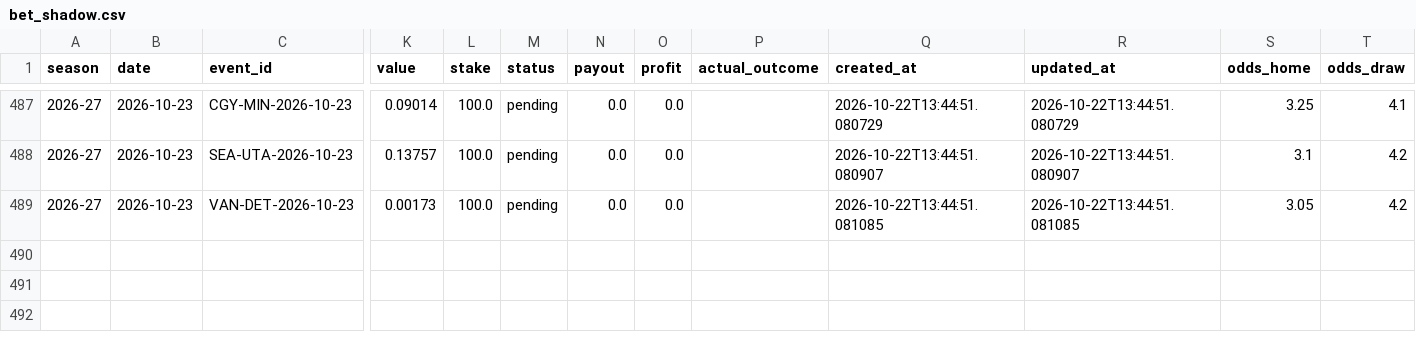
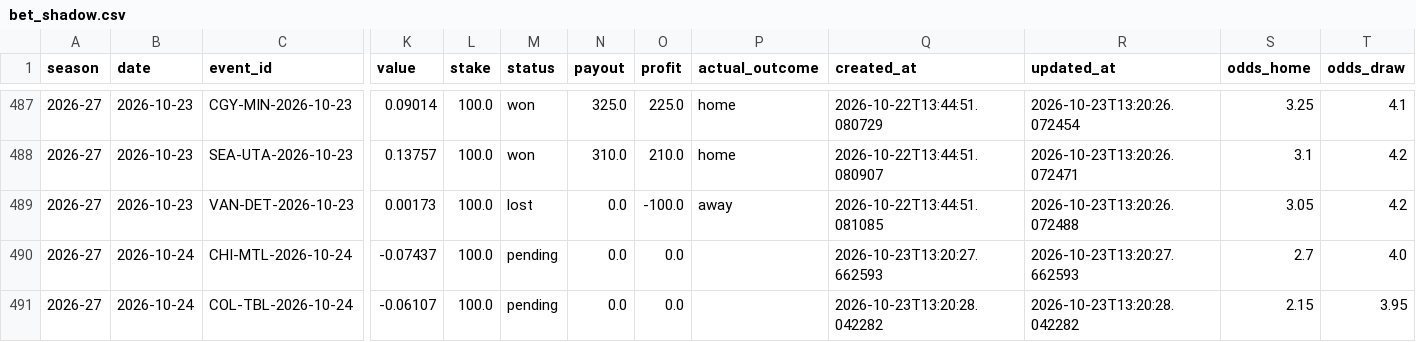
Before and after one commit to egeiran/NHL-ML-Prediction-Model, a CSV file: NHL/data/bet_shadow.csv, drawn as a sheet; only a part is shown, gaps mark what is left out; rows hold the shown columns only; the diff covers the shown part only; the diff names each change by its address in the sheet, - before the commit and + after, or states it on an @@ line.

```diff
--- a/NHL/data/bet_shadow.csv
+++ b/NHL/data/bet_shadow.csv
-M487:M488 (status): pending
+M487:M488 (status): won
-N487 (payout): 0.0
+N487 (payout): 325.0
-O487 (profit): 0.0
+O487 (profit): 225.0
-P487:P488 (actual_outcome): (empty)
+P487:P488 (actual_outcome): home
-R487 (updated_at): 2026-10-22T13:44:51.080729
+R487 (updated_at): 2026-10-23T13:20:26.072454
-N488 (payout): 0.0
+N488 (payout): 310.0
-O488 (profit): 0.0
+O488 (profit): 210.0
-R488 (updated_at): 2026-10-22T13:44:51.080907
+R488 (updated_at): 2026-10-23T13:20:26.072471
-M489 (status): pending
+M489 (status): lost
-O489 (profit): 0.0
+O489 (profit): -100.0
-P489 (actual_outcome): (empty)
+P489 (actual_outcome): away
-R489 (updated_at): 2026-10-22T13:44:51.081085
+R489 (updated_at): 2026-10-23T13:20:26.072488
+row 490: 2026-27 | 2026-10-24 | CHI-MTL-2026-10-24 | -0.07437 | 100.0 | pending | 0.0 | 0.0 |  | 2026-10-23T13:20:27.662593 | 2026-10-23T13:20:27.662593 | 2.7 | 4.0
+row 491: 2026-27 | 2026-10-24 | COL-TBL-2026-10-24 | -0.06107 | 100.0 | pending | 0.0 | 0.0 |  | 2026-10-23T13:20:28.042282 | 2026-10-23T13:20:28.042282 | 2.15 | 3.95
```
Also changed, not shown: 41 edited cells elsewhere in this file, 9 other files.
